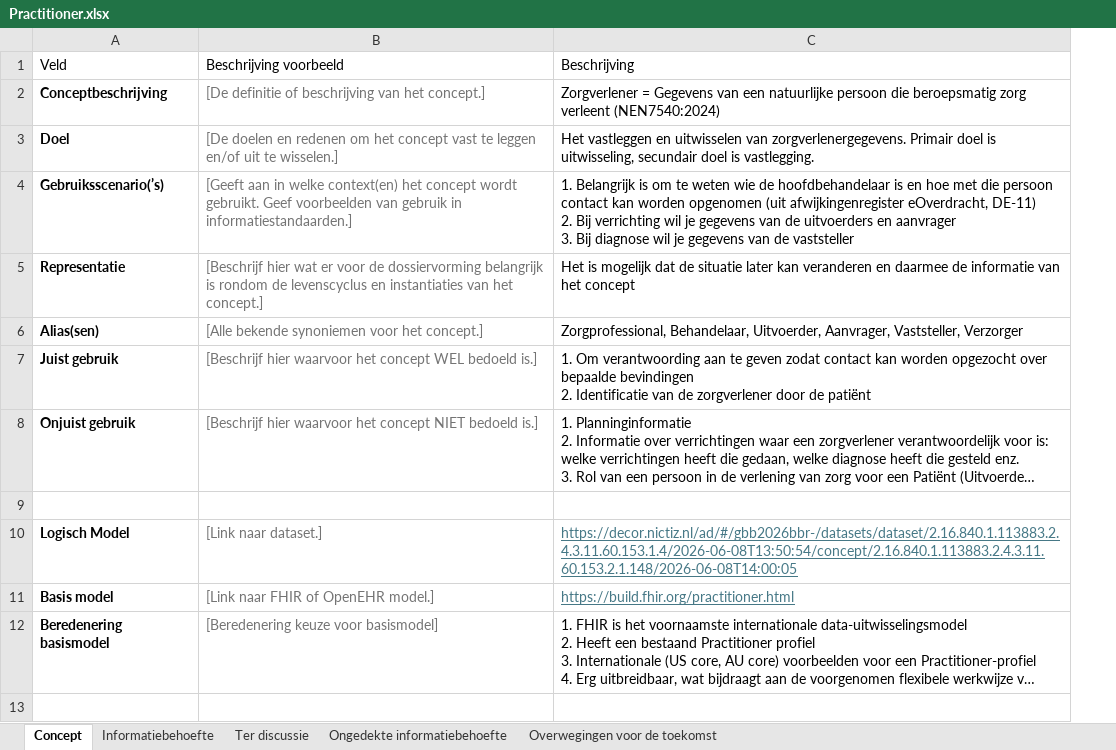
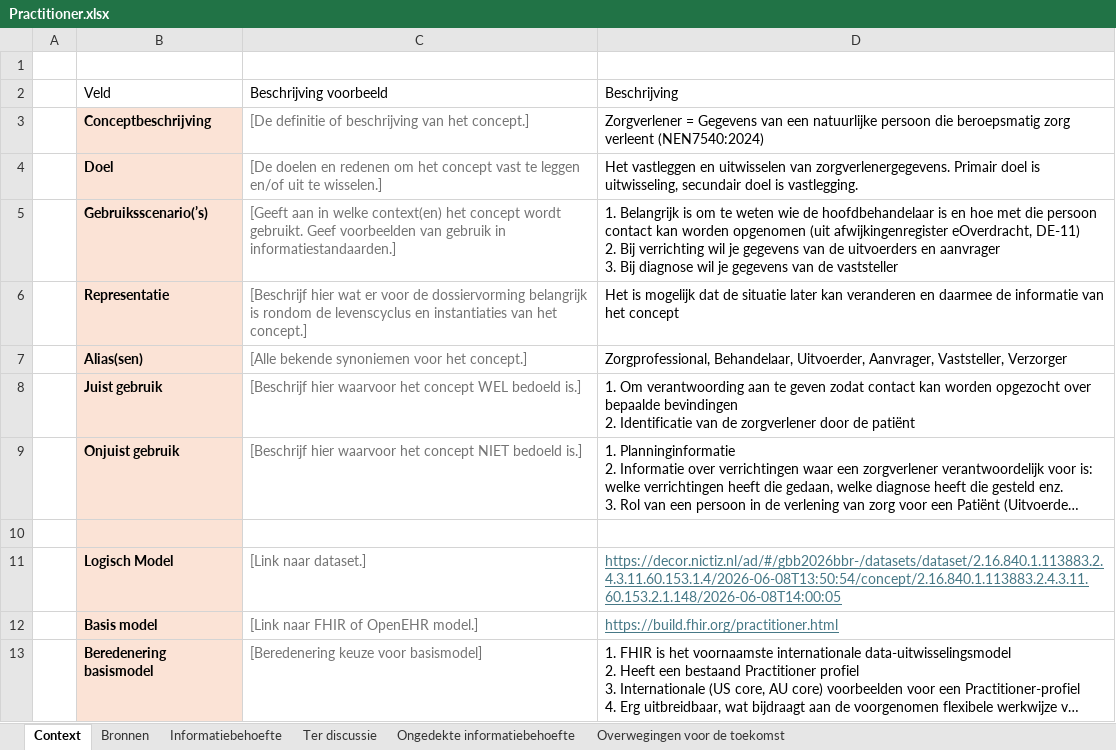
Before and after one commit to Nictiz/GBB-IG, an Excel workbook: input/requirements/Practitioner.xlsx, sheet Context, drawn as a sheet; long unchanged cells end in …; values as stored, in another font and other column widths than the file's, no borders; table styles not drawn; addresses are those after the commit; the diff names each change by its address in the sheet, - before the commit and + after, or states it on an @@ line.

```diff
--- a/input/requirements/Practitioner.xlsx (sheet Context)
+++ b/input/requirements/Practitioner.xlsx (sheet Context)
-sheet tab: Concept
+sheet tab: Context
+sheet tab: Bronnen
+column A, empty
+row 1: (empty)
-B3:B13 fill: none
+B3:B13 fill: #FBE3D6
```
Also changed, not shown: sheet Informatiebehoefte, sheet Ter discussie.
